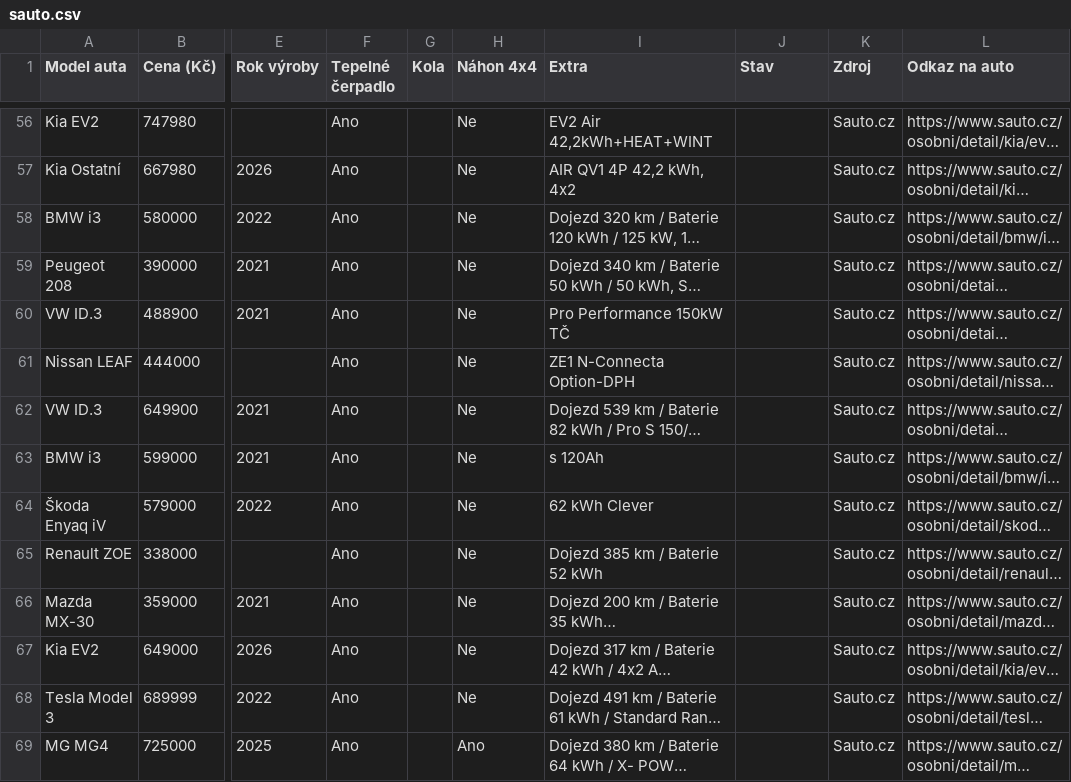
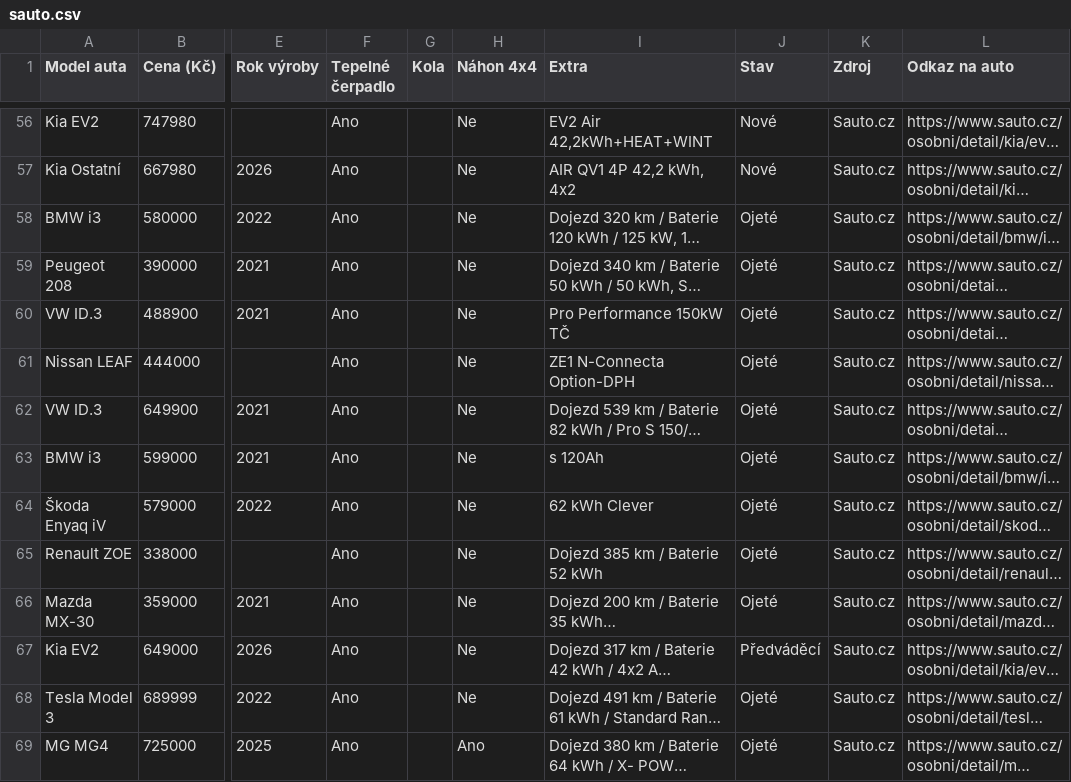
Before and after one commit to meridius/car-compare, a CSV file: sauto.csv, drawn as a sheet; only a part is shown, gaps mark what is left out; long unchanged cells end in …; the diff covers the shown part only; the diff names each change by its address in the sheet, - before the commit and + after, or states it on an @@ line.

```diff
--- a/sauto.csv
+++ b/sauto.csv
-J56:J57 (Stav): (empty)
+J56:J57 (Stav): Nové
-J58:J66 (Stav): (empty)
+J58:J66 (Stav): Ojeté
-J67 (Stav): (empty)
+J67 (Stav): Předváděcí
-J68:J69 (Stav): (empty)
+J68:J69 (Stav): Ojeté
```
Also changed, not shown: 161 edited cells elsewhere in this file, 1 other file.
